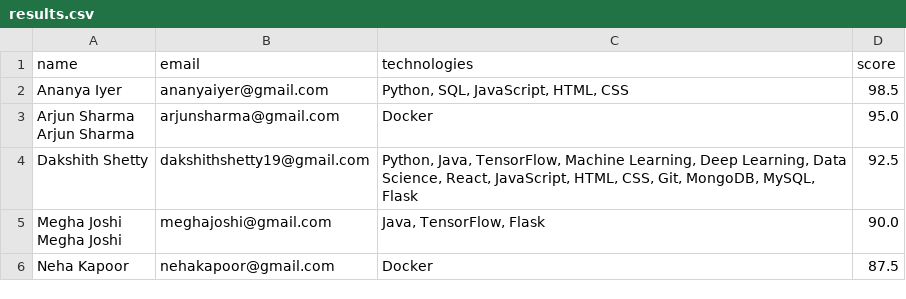
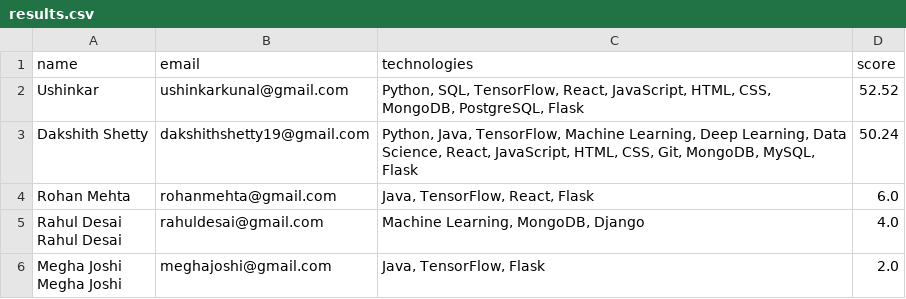
Before and after one commit to Dakshith99/ResumeRadar, a CSV file: dashboard/results.csv, drawn as a sheet.

Commit message:
historical data model

```diff
--- a/dashboard/results.csv
+++ b/dashboard/results.csv
@@ -1,8 +1,9 @@
 name,email,technologies,score
-Ananya Iyer,ananyaiyer@gmail.com,"Python, SQL, JavaScript, HTML, CSS",98.5
-"Arjun Sharma
-Arjun Sharma",arjunsharma@gmail.com,Docker,95.0
-Dakshith Shetty,dakshithshetty19@gmail.com,"Python, Java, TensorFlow, Machine Learning, Deep Learning, Data Science, React, JavaScript, HTML, CSS, Git, MongoDB, MySQL, Flask",92.5
-"Megha Joshi
-Megha Joshi",meghajoshi@gmail.com,"Java, TensorFlow, Flask",90.0
-Neha Kapoor,nehakapoor@gmail.com,Docker,87.5
+Ushinkar,ushinkarkunal@gmail.com,"Python, SQL, TensorFlow, React, JavaScript, HTML, CSS, MongoDB, PostgreSQL, Flask",52.52
+Dakshith Shetty,dakshithshetty19@gmail.com,"Python, Java, TensorFlow, Machine Learning, Deep Learning, Data Science, React, JavaScript, HTML, CSS, Git, MongoDB, MySQL, Flask",50.24
+Rohan Mehta,rohanmehta@gmail.com,"Java, TensorFlow, React, Flask",6.0
+"Rahul Desai
+Rahul Desai
+",rahuldesai@gmail.com,"Machine Learning, MongoDB, Django",4.0
+"Megha Joshi
+Megha Joshi",meghajoshi@gmail.com,"Java, TensorFlow, Flask",2.0
```
Also changed, not shown: 6 other files.
